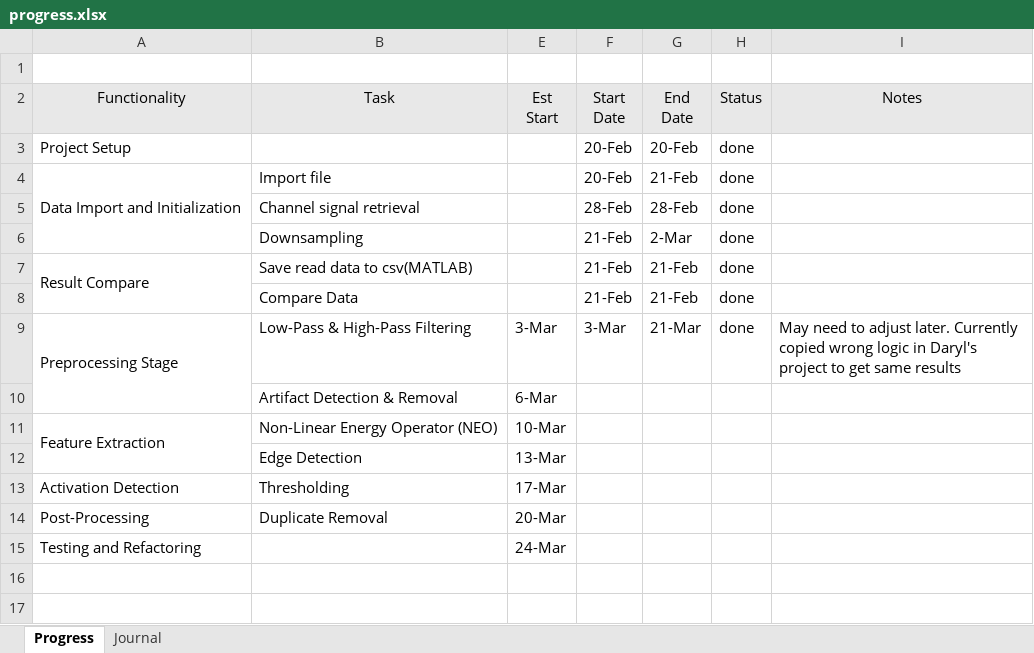
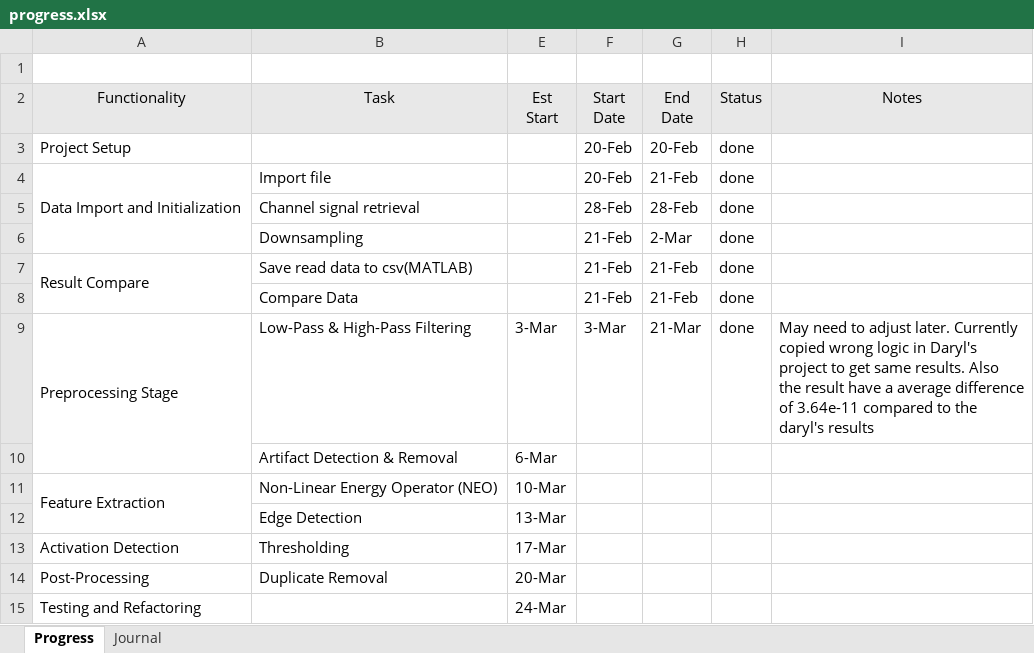
Before and after one commit to therealmcfly/gut-pacemaker, an Excel workbook: progress.xlsx, sheet Progress, drawn as a sheet; values as stored, in another font and other column widths than the file's, no borders; the diff names each change by its address in the sheet, - before the commit and + after, or states it on an @@ line.

Commit message:
feat: enhance get_sample_data and signal_buffering functions to include channel number, add lpf signal verification functionality

```diff
--- a/progress.xlsx (sheet Progress)
+++ b/progress.xlsx (sheet Progress)
-I9 (Notes): …get same results
+I9 (Notes): …get same results. Also the result have a average difference of 3.64e-11 compared to the daryl's results
```
Also changed, not shown: 5 other files.
